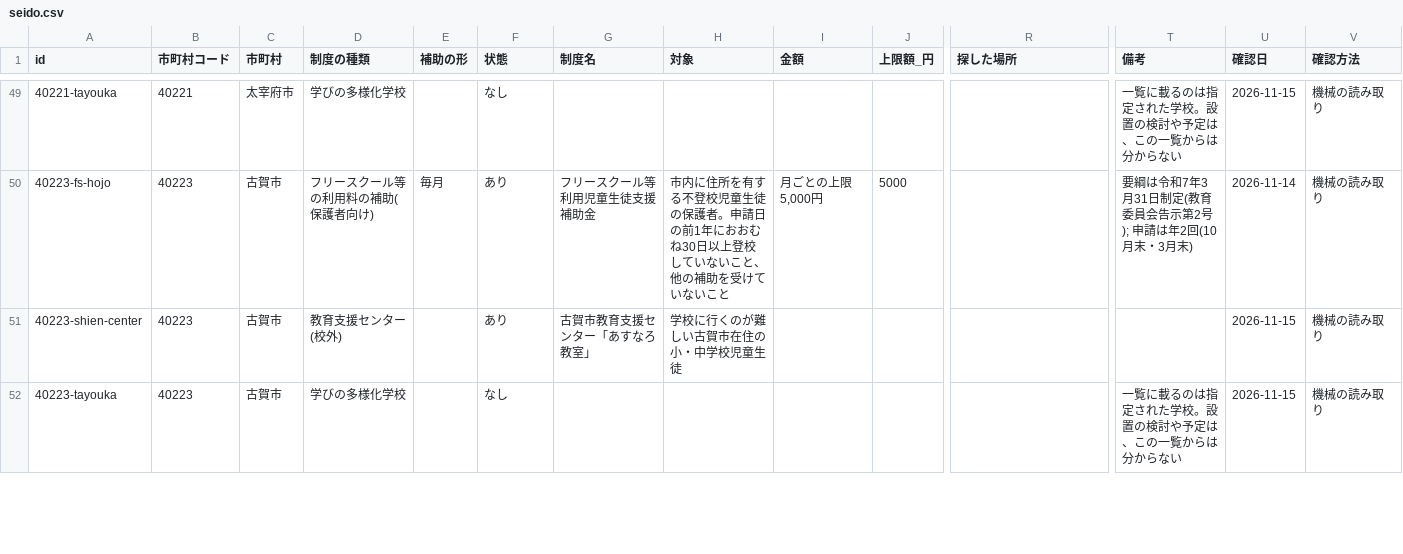
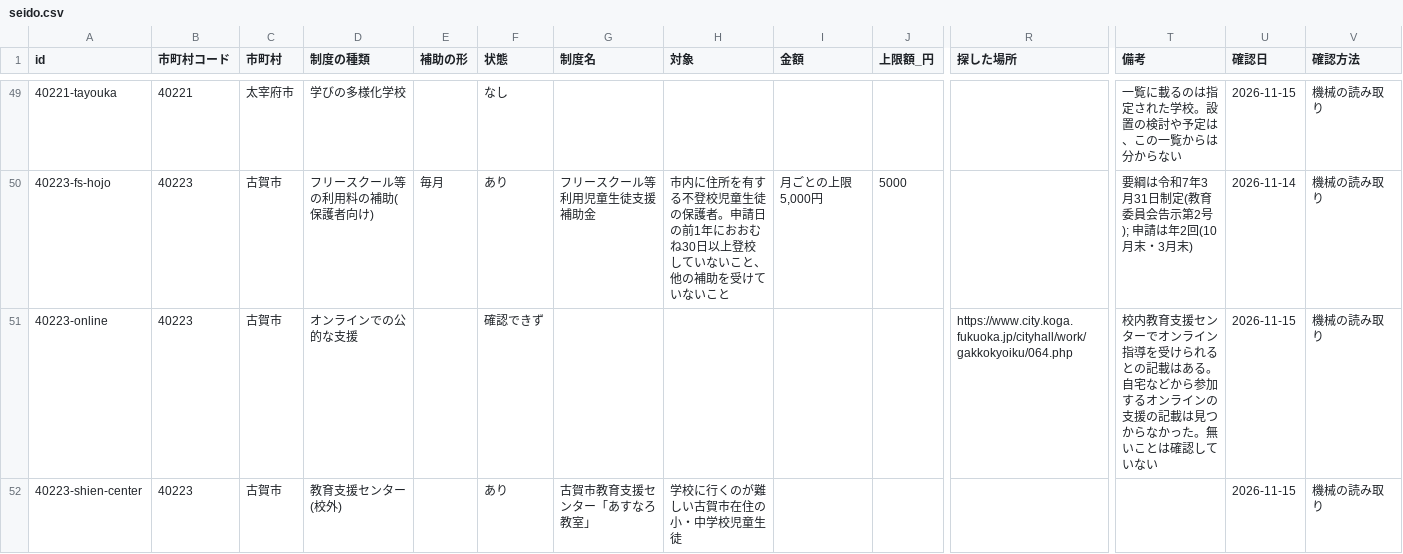
Before and after one commit to h-kazuki-pixel/futoko-shien-lod, a CSV file: data/seido.csv, drawn as a sheet; only a part is shown, gaps mark what is left out; the shorter side is filled out with more unchanged rows; rows hold the shown columns only; the diff covers the shown part only; the diff names each change by its address in the sheet, - before the commit and + after, or states it on an @@ line.

```diff
--- a/data/seido.csv
+++ b/data/seido.csv
+row 51: 40223-online | 40223 | 古賀市 | オンラインでの公的な支援 |  | 確認できず |  |  |  |  | https://www.city.koga.fukuoka.jp/cityhall/work/gakkokyoiku/064.php | 校内教育支援センターでオンライン指導を受けられるとの記載はある。自宅などから参加するオンラインの支援の記載は見つからなかった。無いことは確認していない | 2026-11-15 | 機械の読み取り
```
Also changed, not shown: 1 added row elsewhere in this file, 4 other files.
